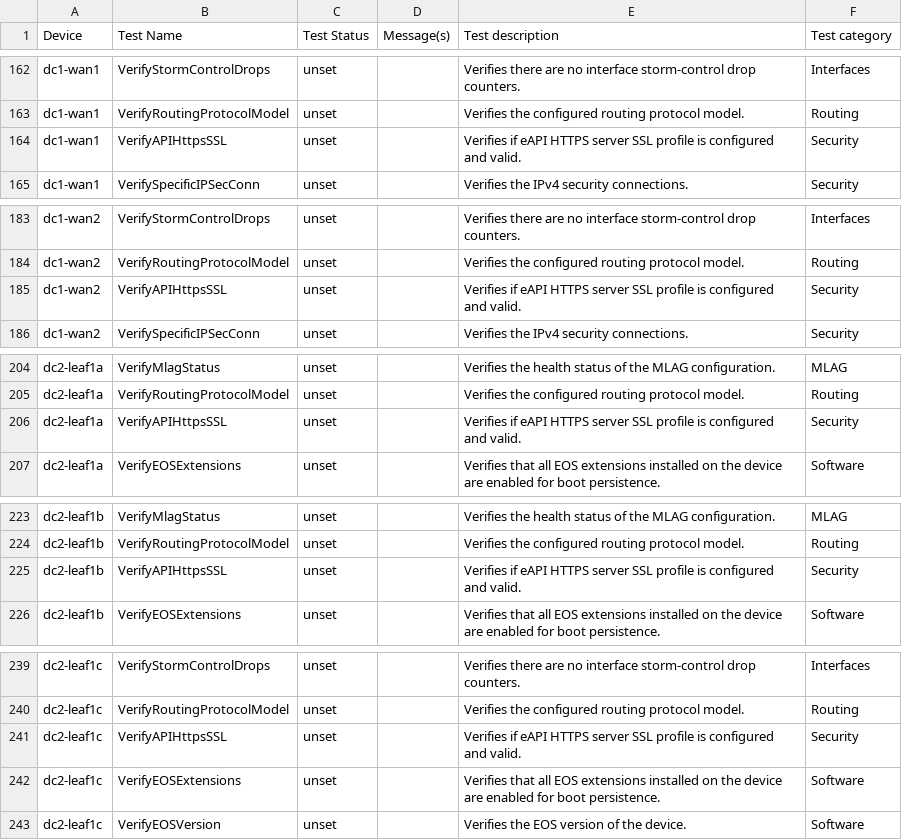
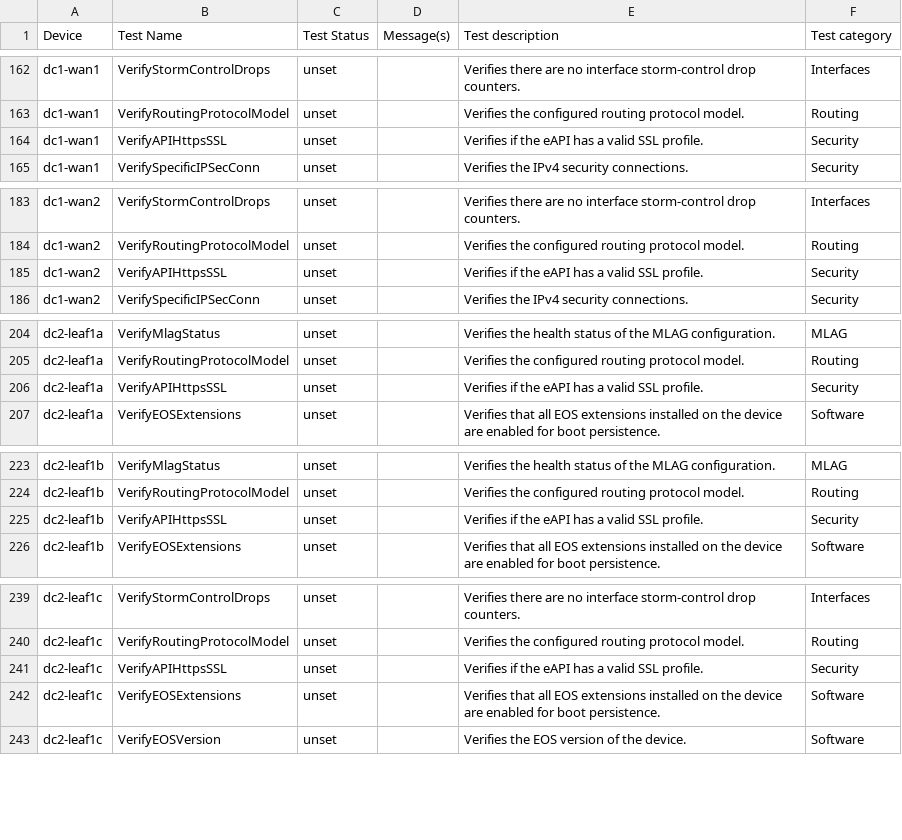
Before and after one commit to zxshah/avd, a CSV file: ansible_collections/arista/avd/molecule/anta_runner/anta/reports/filtered_run/anta_report.csv, drawn as a sheet; only a part is shown, gaps mark what is left out; the diff covers the shown part only.

```diff
--- a/ansible_collections/arista/avd/molecule/anta_runner/anta/reports/filtered_run/anta_report.csv
+++ b/ansible_collections/arista/avd/molecule/anta_runner/anta/reports/filtered_run/anta_report.csv
@@ -163,3 +163,3 @@ dc1-wan1,VerifyStormControlDrops,unset,,Verifies there are no interface storm-co
 dc1-wan1,VerifyRoutingProtocolModel,unset,,Verifies the configured routing protocol model.,Routing
-dc1-wan1,VerifyAPIHttpsSSL,unset,,Verifies if eAPI HTTPS server SSL profile is configured and valid.,Security
+dc1-wan1,VerifyAPIHttpsSSL,unset,,Verifies if the eAPI has a valid SSL profile.,Security
 dc1-wan1,VerifySpecificIPSecConn,unset,,Verifies the IPv4 security connections.,Security
@@ -184,3 +184,3 @@ dc1-wan2,VerifyStormControlDrops,unset,,Verifies there are no interface storm-co
 dc1-wan2,VerifyRoutingProtocolModel,unset,,Verifies the configured routing protocol model.,Routing
-dc1-wan2,VerifyAPIHttpsSSL,unset,,Verifies if eAPI HTTPS server SSL profile is configured and valid.,Security
+dc1-wan2,VerifyAPIHttpsSSL,unset,,Verifies if the eAPI has a valid SSL profile.,Security
 dc1-wan2,VerifySpecificIPSecConn,unset,,Verifies the IPv4 security connections.,Security
@@ -205,3 +205,3 @@ dc2-leaf1a,VerifyMlagStatus,unset,,Verifies the health status of the MLAG config
 dc2-leaf1a,VerifyRoutingProtocolModel,unset,,Verifies the configured routing protocol model.,Routing
-dc2-leaf1a,VerifyAPIHttpsSSL,unset,,Verifies if eAPI HTTPS server SSL profile is configured and valid.,Security
+dc2-leaf1a,VerifyAPIHttpsSSL,unset,,Verifies if the eAPI has a valid SSL profile.,Security
 dc2-leaf1a,VerifyEOSExtensions,unset,,Verifies that all EOS extensions installed on the device are enabled for boot persistence.,Software
@@ -224,3 +224,3 @@ dc2-leaf1b,VerifyMlagStatus,unset,,Verifies the health status of the MLAG config
 dc2-leaf1b,VerifyRoutingProtocolModel,unset,,Verifies the configured routing protocol model.,Routing
-dc2-leaf1b,VerifyAPIHttpsSSL,unset,,Verifies if eAPI HTTPS server SSL profile is configured and valid.,Security
+dc2-leaf1b,VerifyAPIHttpsSSL,unset,,Verifies if the eAPI has a valid SSL profile.,Security
 dc2-leaf1b,VerifyEOSExtensions,unset,,Verifies that all EOS extensions installed on the device are enabled for boot persistence.,Software
@@ -240,3 +240,3 @@ dc2-leaf1c,VerifyStormControlDrops,unset,,Verifies there are no interface storm-
 dc2-leaf1c,VerifyRoutingProtocolModel,unset,,Verifies the configured routing protocol model.,Routing
-dc2-leaf1c,VerifyAPIHttpsSSL,unset,,Verifies if eAPI HTTPS server SSL profile is configured and valid.,Security
+dc2-leaf1c,VerifyAPIHttpsSSL,unset,,Verifies if the eAPI has a valid SSL profile.,Security
 dc2-leaf1c,VerifyEOSExtensions,unset,,Verifies that all EOS extensions installed on the device are enabled for boot persistence.,Software
```
Also changed, not shown: 19 edited cells elsewhere in this file, ansible_collections/arista/avd/molecule/anta_runner/anta/reports/allow_bgp_vrfs_run/anta_report.csv, ansible_collections/arista/avd/molecule/anta_runner/anta/reports/default_run/anta_report.csv, 35 other files.
